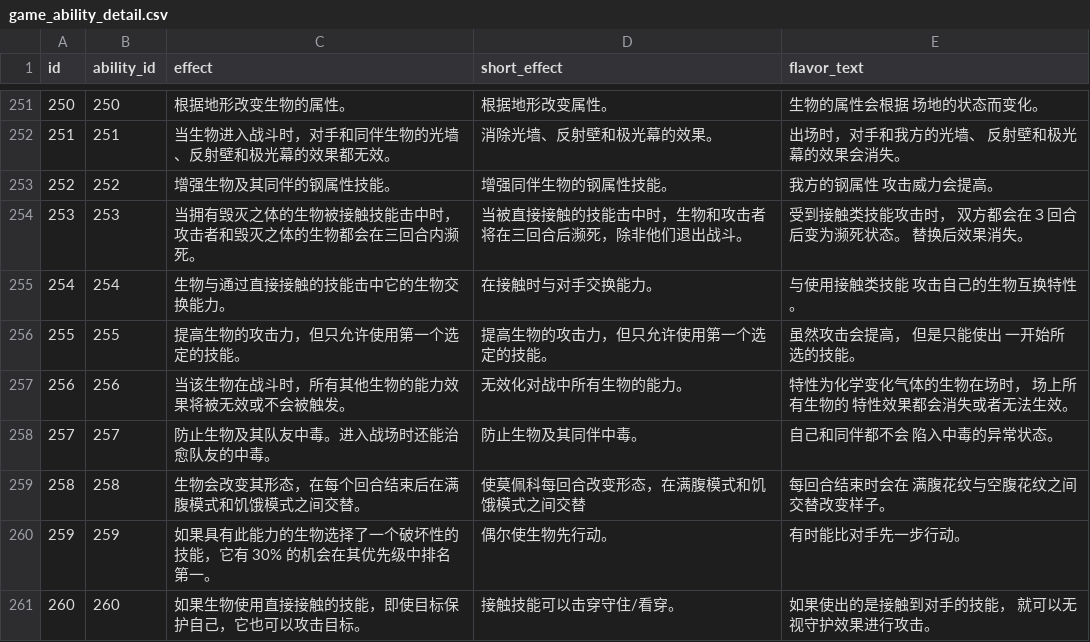
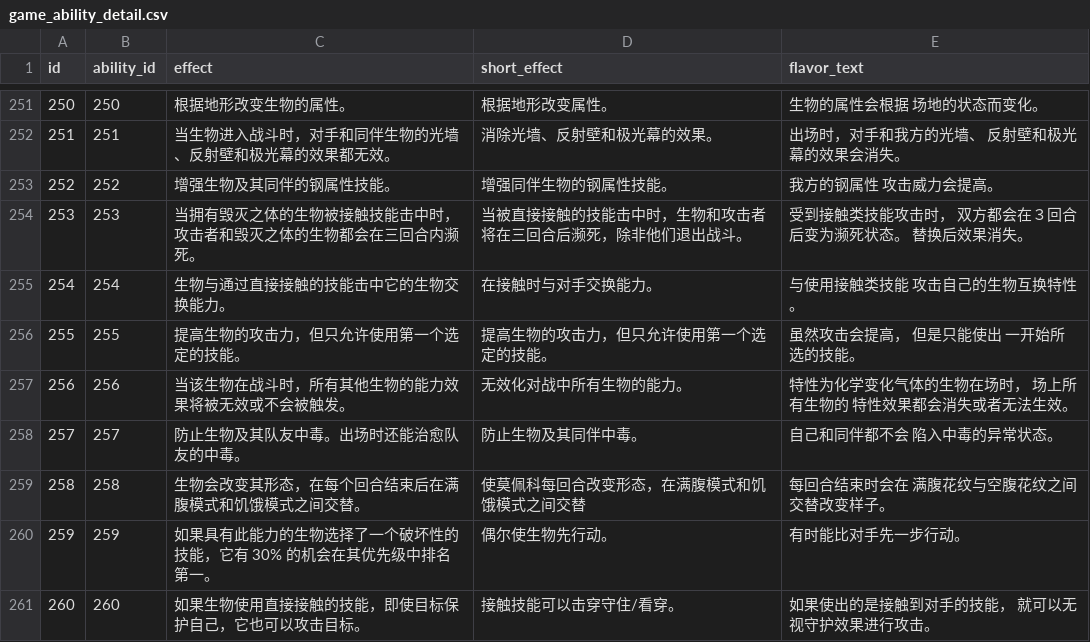
Before and after one commit to lishangbu/avalon, a CSV file: migration/src/main/resources/db/changelog/data/game-data-extended/game_ability_detail.csv, drawn as a sheet; only a part is shown, gaps mark what is left out; the diff covers the shown part only.

```diff
--- a/migration/src/main/resources/db/changelog/data/game-data-extended/game_ability_detail.csv
+++ b/migration/src/main/resources/db/changelog/data/game-data-extended/game_ability_detail.csv
@@ -257,3 +257,3 @@ id,ability_id,effect,short_effect,flavor_text
 256,256,当该生物在战斗时，所有其他生物的能力效果将被无效或不会被触发。,无效化对战中所有生物的能力。,特性为化学变化气体的生物在场时， 场上所有生物的 特性效果都会消失或者无法生效。
-257,257,防止生物及其队友中毒。进入战场时还能治愈队友的中毒。,防止生物及其同伴中毒。,自己和同伴都不会 陷入中毒的异常状态。
+257,257,防止生物及其队友中毒。出场时还能治愈队友的中毒。,防止生物及其同伴中毒。,自己和同伴都不会 陷入中毒的异常状态。
 258,258,生物会改变其形态，在每个回合结束后在满腹模式和饥饿模式之间交替。,使莫佩科每回合改变形态，在满腹模式和饥饿模式之间交替,每回合结束时会在 满腹花纹与空腹花纹之间 交替改变样子。
```
Also changed, not shown: 8 edited cells elsewhere in this file, migration/src/main/resources/db/changelog/data/game-data-extended/game_skill_detail.csv, 1 other file.
